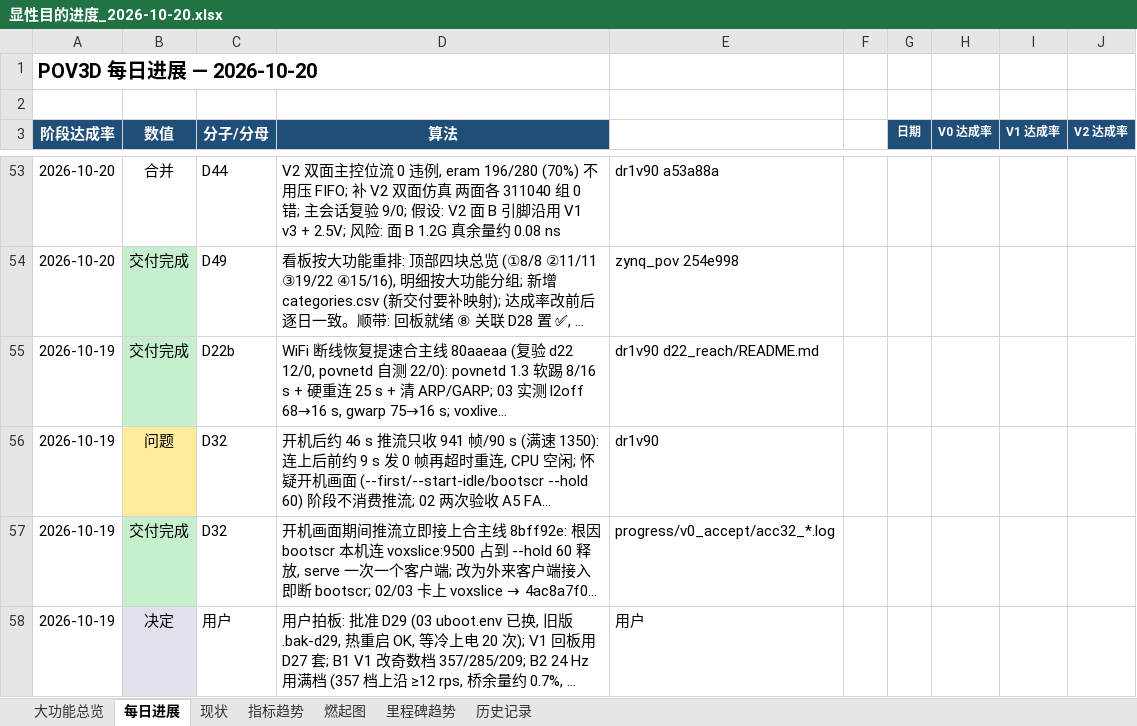
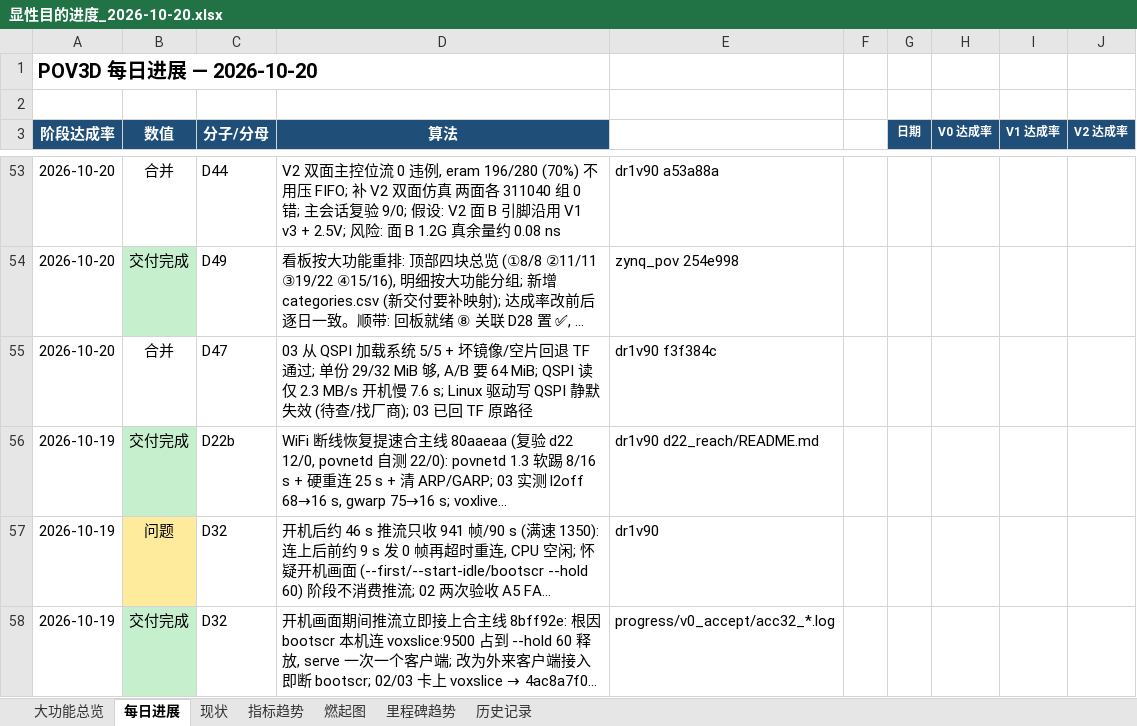
Before and after one commit to kiujkiu/zynq_pov, an Excel workbook: docs/progress/显性目的进度_2026-10-20.xlsx, sheet 每日进展, drawn as a sheet; only a part is shown, gaps mark what is left out; the shorter side is filled out with more unchanged rows; long unchanged cells end in …; values as stored, in another font and other column widths than the file's, no borders; charts and pictures not drawn; the diff names each change by its address in the sheet, - before the commit and + after, or states it on an @@ line.

```diff
--- a/docs/progress/显性目的进度_2026-10-20.xlsx (sheet 每日进展)
+++ b/docs/progress/显性目的进度_2026-10-20.xlsx (sheet 每日进展)
+row 55: 2026-10-20 | 合并 | D47 | 03 从 QSPI 加载系统 5/5 + 坏镜像/空片回退 TF 通过; 单份 29/32 MiB 够, A/B 要 64 MiB; QSPI 读仅 2.3 MB/s 开机慢 7.6 s; Linux 驱动写 QSPI 静默失效 (待查/找厂商); 03 已回 TF 原路径 | dr1v90 f3f384c
```
Also changed, not shown: sheet 燃起图, sheet 大功能总览, 6 other files.
